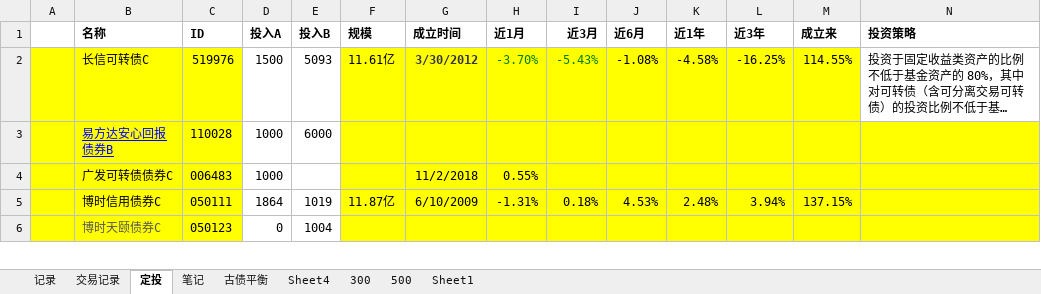
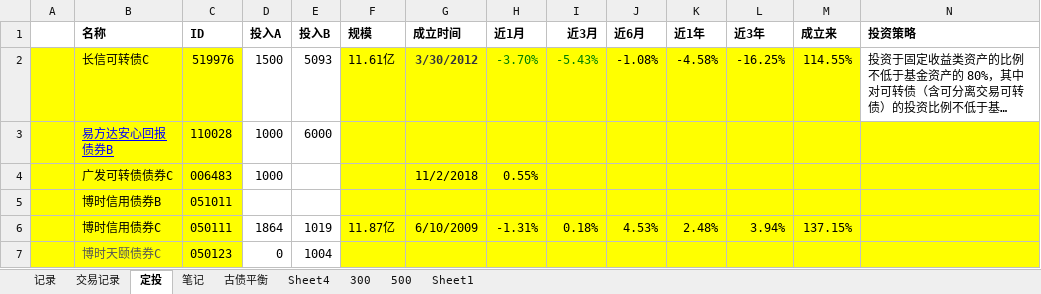
Before and after one commit to linking530/tushare, an Excel workbook: data/数据.xlsx, sheet 定投, drawn as a sheet; only a part is shown; long unchanged cells end in …; values as stored, in another font and other column widths than the file's, no borders; rows hold the shown columns only; the diff names each change by its address in the sheet, - before the commit and + after, or states it on an @@ line.

```diff
--- a/data/数据.xlsx (sheet 定投)
+++ b/data/数据.xlsx (sheet 定投)
+row 5:  | 博时信用债券B | 051011
```
Also changed, not shown: sheet 300, charts or pictures.
